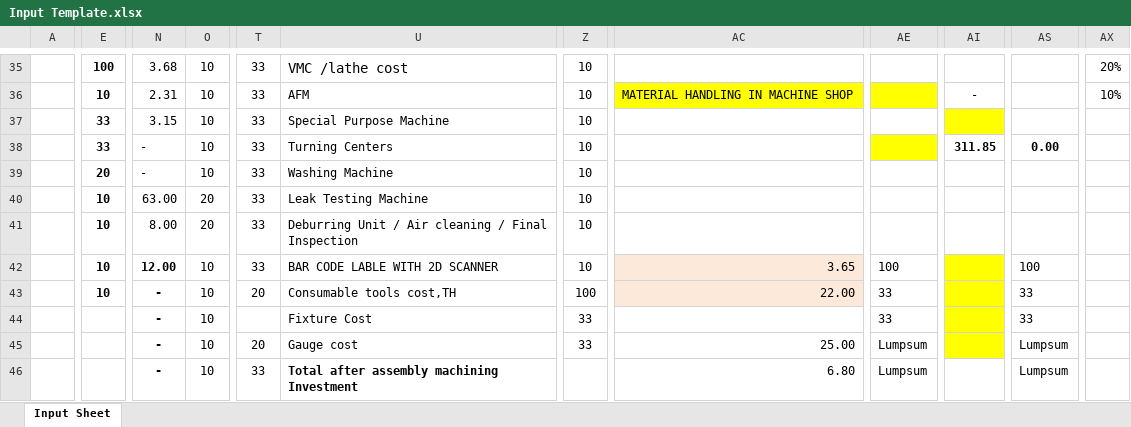
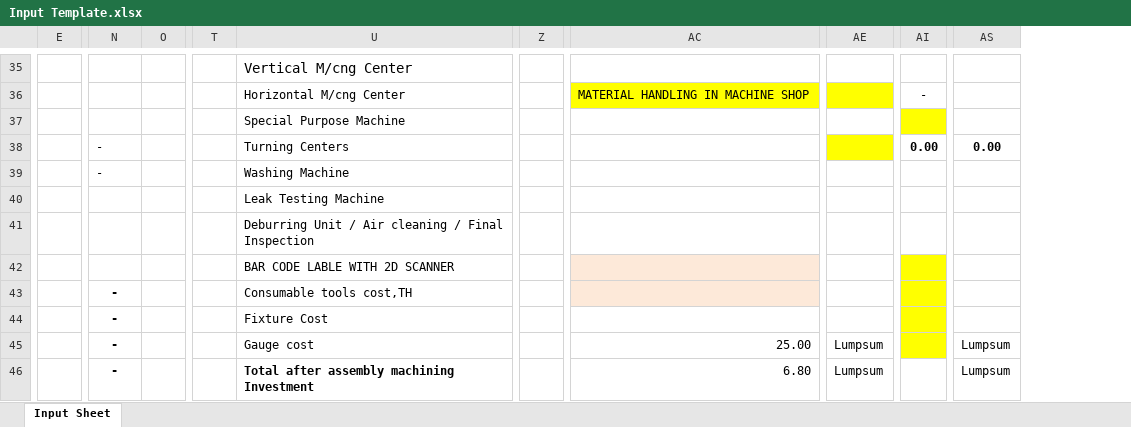
Before and after one commit to Thulasi-Vasan/aether-rfq-extractor-backend, an Excel workbook: samples/Input Template.xlsx, sheet Input Sheet, drawn as a sheet; only a part is shown, gaps mark what is left out; values as stored, in another font and other column widths than the file's, no borders; charts and pictures not drawn; removed rows and columns are numbered as before the commit, all else as after; the diff covers the shown part only; the diff names each change by its address in the sheet, - before the commit and + after, or states it on an @@ line.

```diff
--- a/samples/Input Template.xlsx (sheet Input Sheet)
+++ b/samples/Input Template.xlsx (sheet Input Sheet)
-column A, empty
-column T, rows 35-46: 33 | 33 | 33 | 33 | 33 | 33 | 33 | 33 | 20 |  | 20 | 33
+column T, empty
-column AI, rows 36-38: - |  | 311.85
+column AI, rows 36-38: - |  | 0.00
-column AX, rows 35-36: 20% | 10%
-E35: 100
+E35: (empty)
-N35: 3.68
+N35: (empty)
-O35:O39: 10
+O35:O39: (empty)
-U35: VMC /lathe cost
+U35: Vertical M/cng Center
-Z35:Z42: 10
+Z35:Z42: (empty)
-E36: 10
+E36: (empty)
-N36: 2.31
+N36: (empty)
-U36: AFM
+U36: Horizontal M/cng Center
-E37:E38: 33
+E37:E38: (empty)
-N37: 3.15
+N37: (empty)
-E39: 20
+E39: (empty)
-E40:E43: 10
+E40:E43: (empty)
-N40: 63.00
+N40: (empty)
-O40:O41: 20
+O40:O41: (empty)
-N41: 8.00
+N41: (empty)
-N42: 12.00
+N42: (empty)
-O42:O46: 10
+O42:O46: (empty)
-AC42: 3.65
+AC42: (empty)
-AE42: 100
+AE42: (empty)
-AS42: 100
+AS42: (empty)
-Z43: 100
+Z43: (empty)
-AC43: 22.00
+AC43: (empty)
-AE43:AE44: 33
+AE43:AE44: (empty)
-AS43:AS44: 33
+AS43:AS44: (empty)
-Z44:Z45: 33
+Z44:Z45: (empty)
```
Also changed, not shown: 1 added column, 299 edited cells and cell formats elsewhere in this sheet, formulas that keep their value, charts or pictures, 11 other files.
